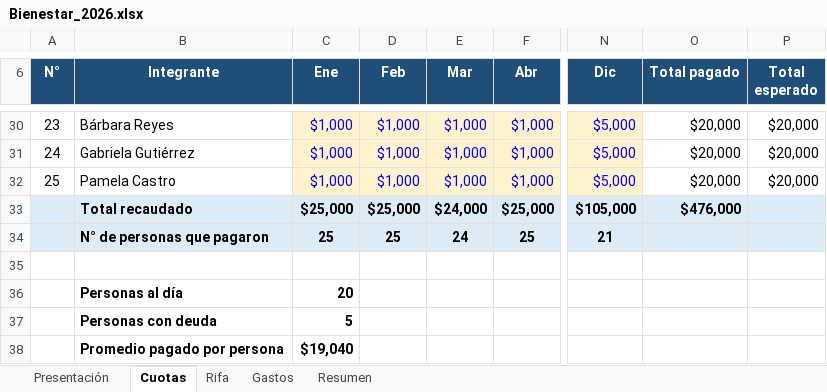
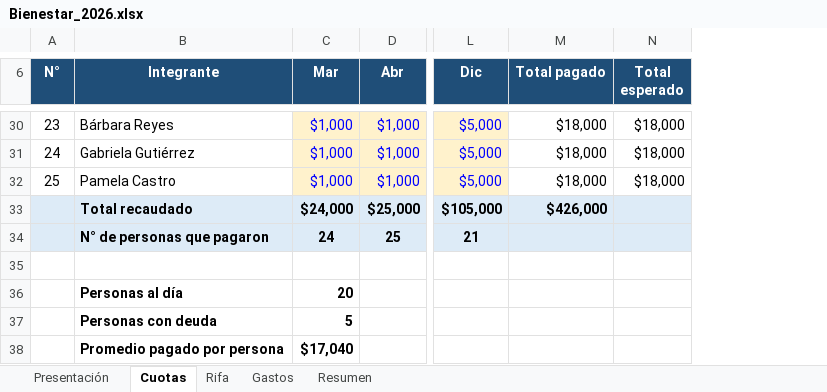
Before and after one commit to jaimeesteban93/CHAT-CLAUDE-CODE, an Excel workbook: excel/Bienestar_2026.xlsx, sheet Cuotas, drawn as a sheet; only a part is shown, gaps mark what is left out; values as stored, in another font and other column widths than the file's, no borders; conditional formats not drawn; removed rows and columns are numbered as before the commit, all else as after; the diff covers the shown part only; the diff names each change by its address in the sheet, - before the commit and + after, or states it on an @@ line.

```diff
--- a/excel/Bienestar_2026.xlsx (sheet Cuotas)
+++ b/excel/Bienestar_2026.xlsx (sheet Cuotas)
-column C (Ene), rows 30-38: $1,000 | $1,000 | $1,000 | $25,000 | 25 |  | 20 | 5 | $19,040
-column D (Feb), rows 30-34: $1,000 | $1,000 | $1,000 | $25,000 | 25
-M30:M32 (Total pagado): $20,000
+M30:M32 (Total pagado): $18,000
-N30:N32 (Total esperado): $20,000
+N30:N32 (Total esperado): $18,000
-M33 (Total pagado): $476,000
+M33 (Total pagado): $426,000
-C36 (Mar): (empty)
+C36 (Mar): 20
-C37 (Mar): (empty)
+C37 (Mar): 5
-C38 (Mar): (empty)
+C38 (Mar): $17,040
```
Also changed, not shown: 47 edited cells and cell formats elsewhere in this sheet, sheet Resumen, sheet Gastos, sheet Presentación, formulas that keep their value, charts or pictures.
